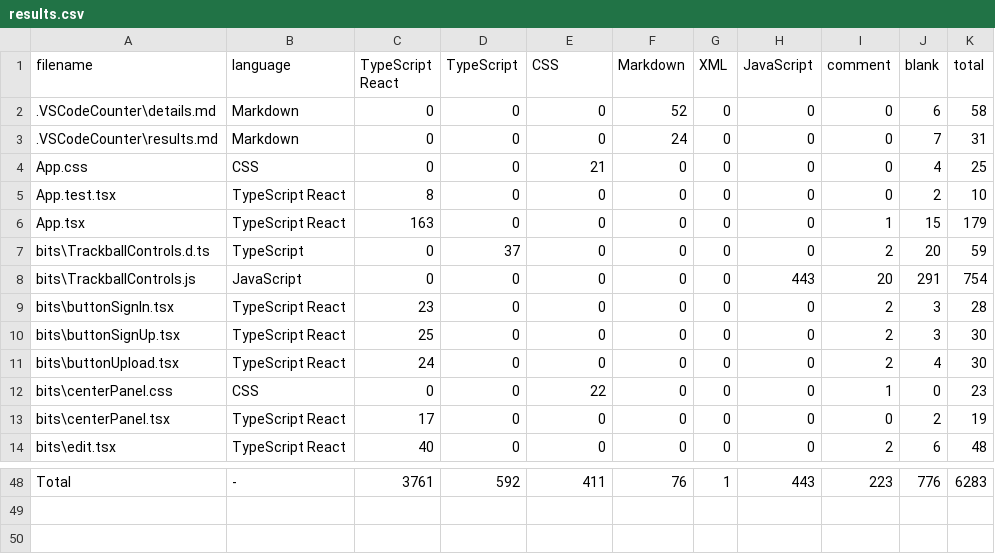
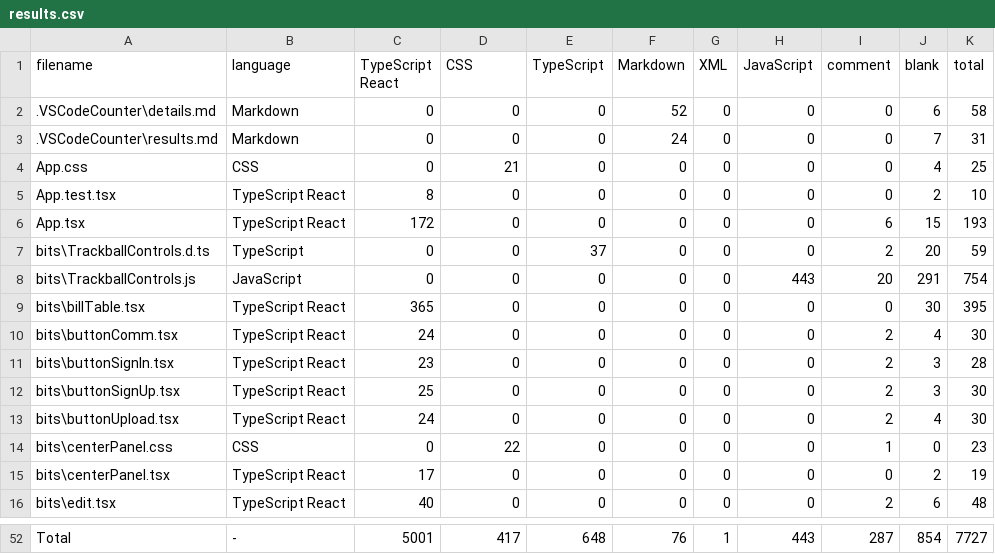
Before and after one commit to gs-learner/gs-dam-3d, a CSV file: .VSCodeCounter/results.csv, drawn as a sheet; only a part is shown, gaps mark what is left out; addresses are those after the commit; the diff covers the shown part only; the diff names each change by its address in the sheet, - before the commit and + after, or states it on an @@ line.

```diff
--- a/.VSCodeCounter/results.csv
+++ b/.VSCodeCounter/results.csv
-D1: TypeScript
+D1: CSS
-E1: CSS
+E1: TypeScript
-D4 (CSS): 0
+D4 (CSS): 21
-E4 (TypeScript): 21
+E4 (TypeScript): 0
-C6 (TypeScript React): 163
+C6 (TypeScript React): 172
-I6 (comment): 1
+I6 (comment): 6
-K6 (total): 179
+K6 (total): 193
-D7 (CSS): 37
+D7 (CSS): 0
-E7 (TypeScript): 0
+E7 (TypeScript): 37
+row 9: bits\billTable.tsx | TypeScript React | 365 | 0 | 0 | 0 | 0 | 0 | 0 | 30 | 395
+row 10: bits\buttonComm.tsx | TypeScript React | 24 | 0 | 0 | 0 | 0 | 0 | 2 | 4 | 30
-D14 (CSS): 0
+D14 (CSS): 22
-E14 (TypeScript): 22
+E14 (TypeScript): 0
-C52 (TypeScript React): 3761
+C52 (TypeScript React): 5001
-D52 (CSS): 592
+D52 (CSS): 417
-E52 (TypeScript): 411
+E52 (TypeScript): 648
-I52 (comment): 223
+I52 (comment): 287
-J52 (blank): 776
+J52 (blank): 854
-K52 (total): 6283
+K52 (total): 7727
```
Also changed, not shown: 2 added rows and 58 edited cells elsewhere in this file, 3 other files.
